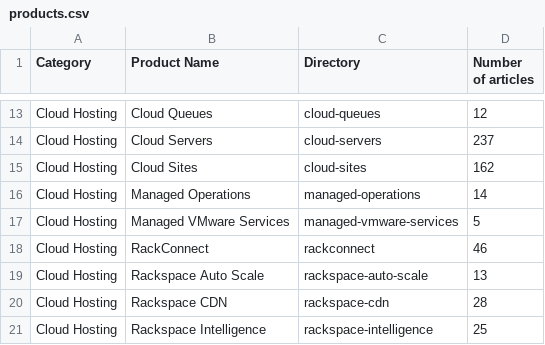
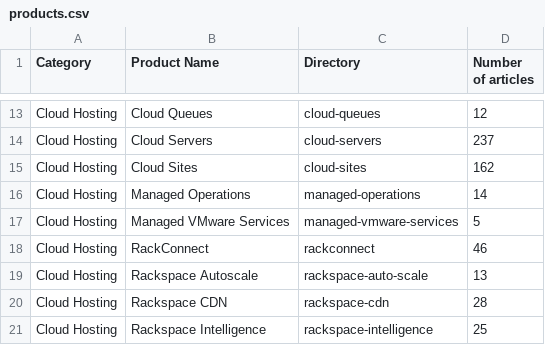
Before and after one commit to rackerlabs/support-how-to, a CSV file: products.csv, drawn as a sheet; only a part is shown, gaps mark what is left out.

Commit message:
Change Auto Scale product name
In order to reflect the metadata contained within Autoscale articles

```diff
--- a/products.csv
+++ b/products.csv
@@ -18,3 +18,3 @@ Cloud Hosting,Managed VMware Services,managed-vmware-services,5
 Cloud Hosting,RackConnect,rackconnect,46
-Cloud Hosting,Rackspace Auto Scale,rackspace-auto-scale,13
+Cloud Hosting,Rackspace Autoscale,rackspace-auto-scale,13
 Cloud Hosting,Rackspace CDN,rackspace-cdn,28
```
